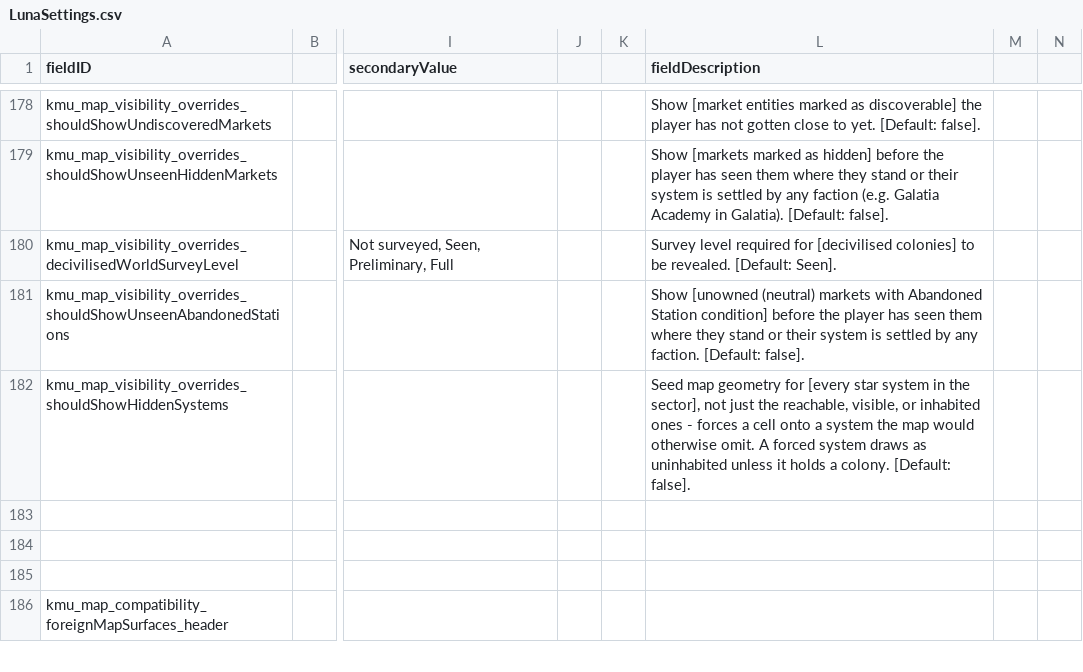
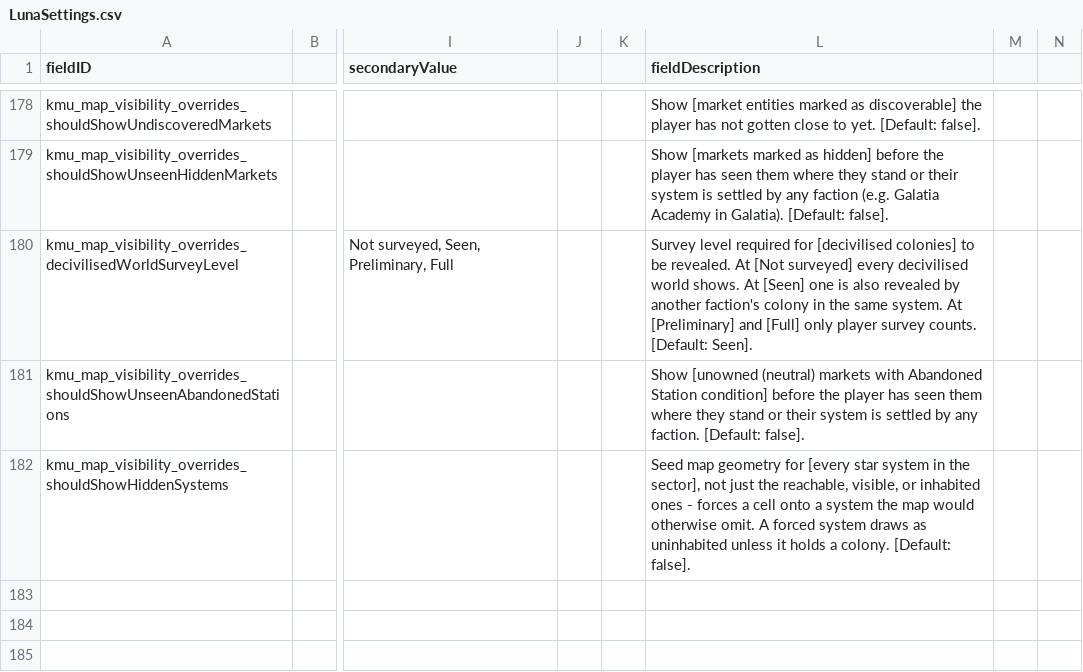
Before and after one commit to Klark-Morrigan/Starsector-Mod-KMU, a CSV file: data/config/LunaSettings.csv, drawn as a sheet; only a part is shown, gaps mark what is left out; the shorter side is filled out with more unchanged rows; the diff names each change by its address in the sheet, - before the commit and + after, or states it on an @@ line.

Commit message:
fix: no survey requirement translates into always revealed decivilised worlds

```diff
--- a/data/config/LunaSettings.csv
+++ b/data/config/LunaSettings.csv
-L180 (fieldDescription): …be revealed. [Default: Seen].
+L180 (fieldDescription): …be revealed. At [Not surveyed] every decivilised world shows. At [Seen] one is also revealed by another faction's colony in the same system. At [Preliminary] and [Full] only player survey counts. [Default: Seen].
```
Also changed, not shown: 5 other files.
